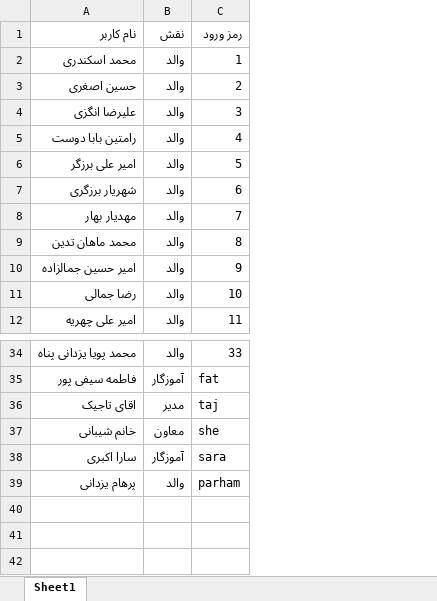
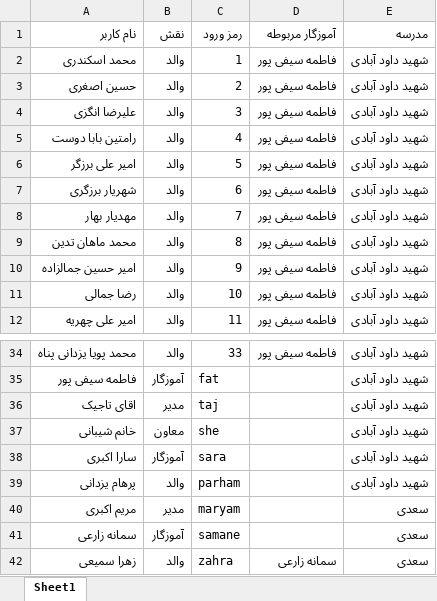
Before and after one commit to seifipoor94-beep/noorafarin, an Excel workbook: data/users.xlsx, sheet Sheet1, drawn as a sheet; only a part is shown, gaps mark what is left out; values as stored, in another font and other column widths than the file's, no borders; the diff names each change by its address in the sheet, - before the commit and + after, or states it on an @@ line.

Commit message:
Add files via upload

```diff
--- a/data/users.xlsx (sheet Sheet1)
+++ b/data/users.xlsx (sheet Sheet1)
+column D (آموزگار مربوطه), rows 2-12: all فاطمه سیفی پور; row 34: فاطمه سیفی پور
+column E (مدرسه), rows 2-12: all شهید داود آبادی; rows 34-39: all شهید داود آبادی
+row 40: مریم اکبری | مدیر | maryam |  | سعدی
+row 41: سمانه زارعی | آموزگار | samane |  | سعدی
+row 42: زهرا سمیعی | والد | zahra | سمانه زارعی | سعدی
```
